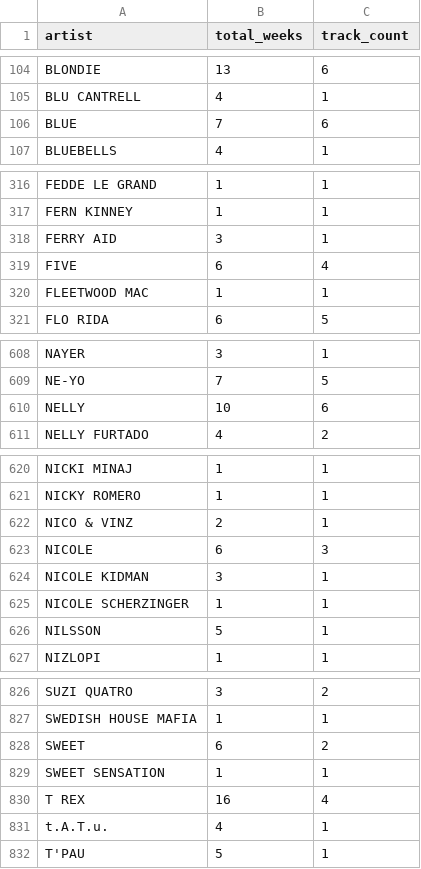
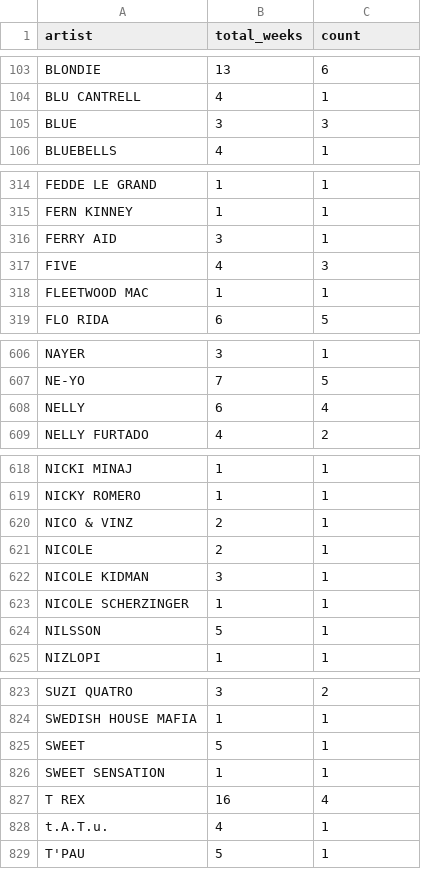
Before and after one commit to rushlet/ci301_data-vis, a CSV file: data_analysis/data/unique_artists_track_count.csv, drawn as a sheet; only a part is shown, gaps mark what is left out; the diff covers the shown part only.

```diff
--- a/data_analysis/data/unique_artists_track_count.csv
+++ b/data_analysis/data/unique_artists_track_count.csv
@@ -1 +1 @@
-artist,total_weeks,track_count
+artist,total_weeks,count
@@ -105,3 +104,3 @@ BLONDIE,13,6
 BLU CANTRELL,4,1
-BLUE,7,6
+BLUE,3,3
 BLUEBELLS,4,1
@@ -318,3 +316,3 @@ FERN KINNEY,1,1
 FERRY AID,3,1
-FIVE,6,4
+FIVE,4,3
 FLEETWOOD MAC,1,1
@@ -609,3 +607,3 @@ NAYER,3,1
 NE-YO,7,5
-NELLY,10,6
+NELLY,6,4
 NELLY FURTADO,4,2
@@ -622,3 +620,3 @@ NICKY ROMERO,1,1
 NICO & VINZ,2,1
-NICOLE,6,3
+NICOLE,2,1
 NICOLE KIDMAN,3,1
@@ -827,3 +824,3 @@ SUZI QUATRO,3,2
 SWEDISH HOUSE MAFIA,1,1
-SWEET,6,2
+SWEET,5,1
 SWEET SENSATION,1,1
```
Also changed, not shown: 3 removed rows and 8 edited cells elsewhere in this file, 1 other file.
